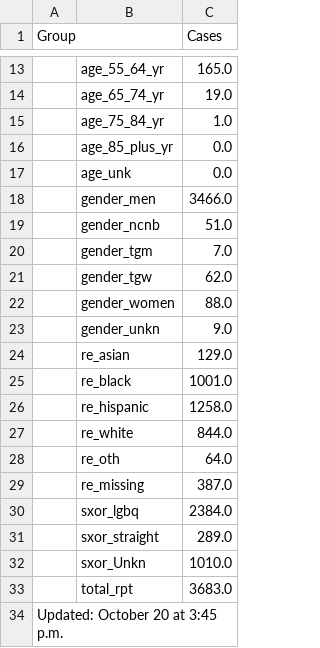
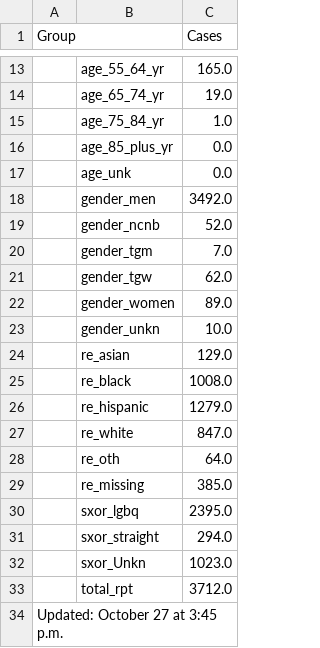
Before and after one commit to nychealth/monkeypox-data, a CSV file: totals/summary-cases.csv, drawn as a sheet; only a part is shown, gaps mark what is left out; the diff covers the shown part only.

```diff
--- a/totals/summary-cases.csv
+++ b/totals/summary-cases.csv
@@ -17,18 +17,18 @@ Group,,Cases
 ,age_unk,0.0
-,gender_men,3466.0
-,gender_ncnb,51.0
+,gender_men,3492.0
+,gender_ncnb,52.0
 ,gender_tgm,7.0
 ,gender_tgw,62.0
-,gender_women,88.0
-,gender_unkn,9.0
+,gender_women,89.0
+,gender_unkn,10.0
 ,re_asian,129.0
-,re_black,1001.0
-,re_hispanic,1258.0
-,re_white,844.0
+,re_black,1008.0
+,re_hispanic,1279.0
+,re_white,847.0
 ,re_oth,64.0
-,re_missing,387.0
-,sxor_lgbq,2384.0
-,sxor_straight,289.0
-,sxor_Unkn,1010.0
-,total_rpt,3683.0
-Updated: October 20 at 3:45 p.m.,,
+,re_missing,385.0
+,sxor_lgbq,2395.0
+,sxor_straight,294.0
+,sxor_Unkn,1023.0
+,total_rpt,3712.0
+Updated: October 27 at 3:45 p.m.,,
```
Also changed, not shown: 8 edited cells elsewhere in this file, trends/cases-by-day.csv, 1 other file.
